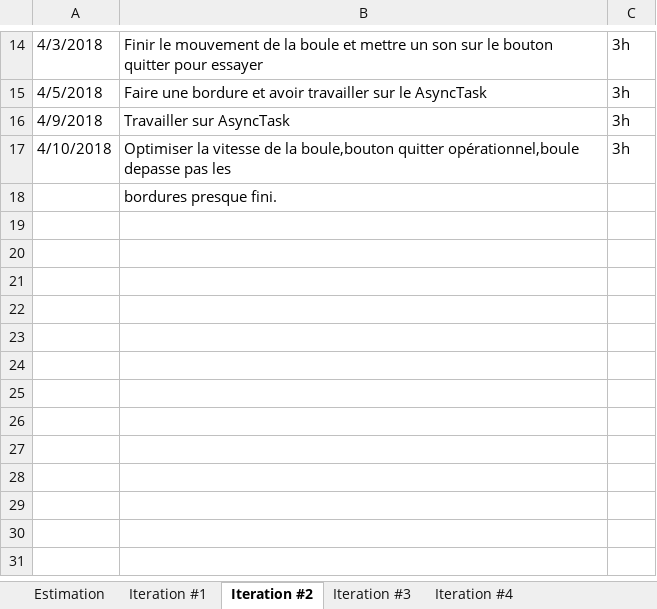
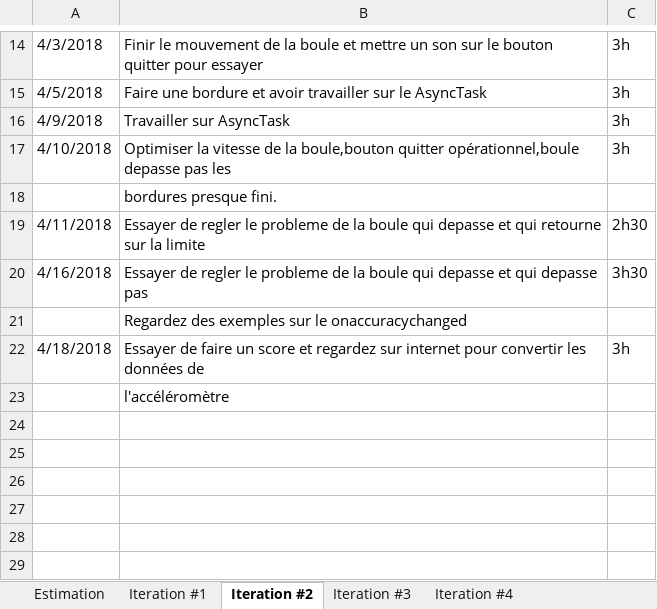
Before and after one commit to olimer/Projet-Android, an Excel workbook: Document/estimation projet.xlsx, sheet Iteration #2, drawn as a sheet; only a part is shown, gaps mark what is left out; the shorter side is filled out with more unchanged rows; values as stored, in another font and other column widths than the file's, no borders; charts and pictures not drawn; the diff names each change by its address in the sheet, - before the commit and + after, or states it on an @@ line.

Commit message:
rajout de projet et fin pour le projet
Arret du projet a cause du probleme avec le OnSensorChanged

```diff
--- a/Document/estimation projet.xlsx (sheet Iteration #2)
+++ b/Document/estimation projet.xlsx (sheet Iteration #2)
-row 19: (empty)
+row 19: 4/11/2018 | Essayer de regler le probleme de la boule qui depasse et qui retourne sur la limite | 2h30
-row 20: (empty)
+row 20: 4/16/2018 | Essayer de regler le probleme de la boule qui depasse et qui depasse pas | 3h30
-B21: (empty)
+B21: Regardez des exemples sur le onaccuracychanged
-row 22: (empty)
+row 22: 4/18/2018 | Essayer de faire un score et regardez sur internet pour convertir les données de | 3h
-B23: (empty)
+B23: l'accéléromètre
```
